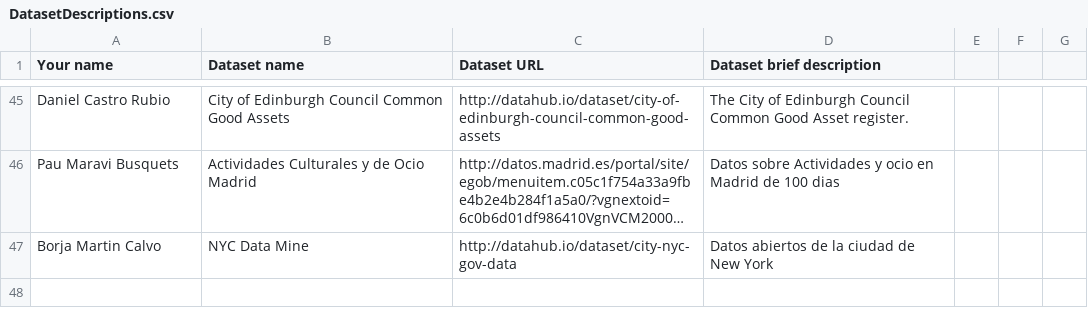
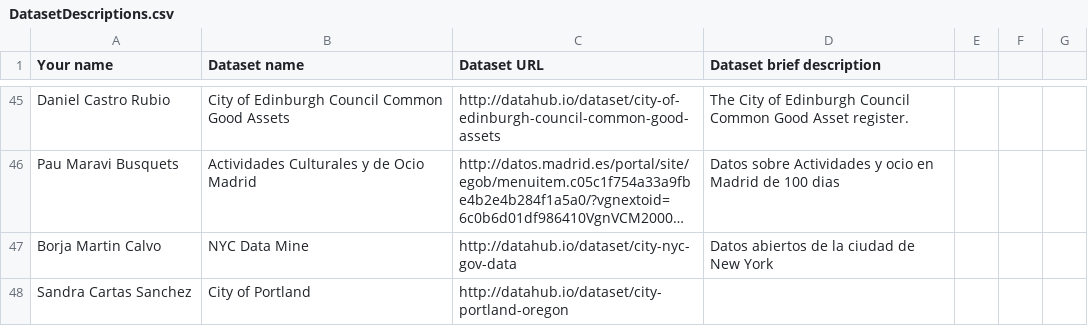
Before and after one commit to FacultadInformatica-LinkedData/Curso2015-2016, a CSV file: Assignment1/DatasetDescriptions.csv, drawn as a sheet; only a part is shown, gaps mark what is left out; long unchanged cells end in …; the diff names each change by its address in the sheet, - before the commit and + after, or states it on an @@ line.

Commit message:
Update Portland

```diff
--- a/Assignment1/DatasetDescriptions.csv
+++ b/Assignment1/DatasetDescriptions.csv
+row 48: Sandra Cartas Sanchez | City of Portland | http://datahub.io/dataset/city-portland-oregon
```
